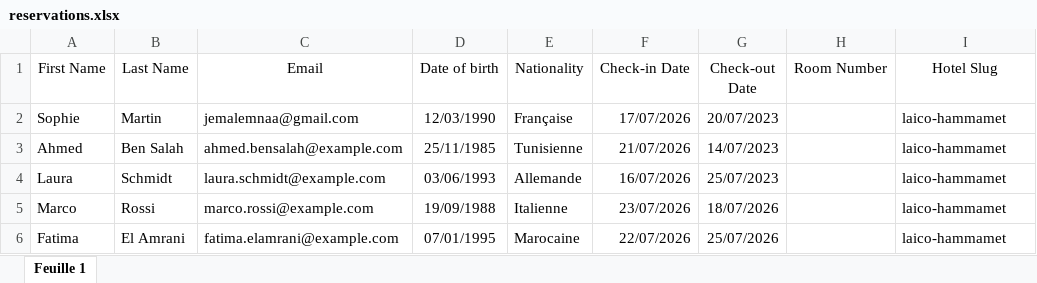
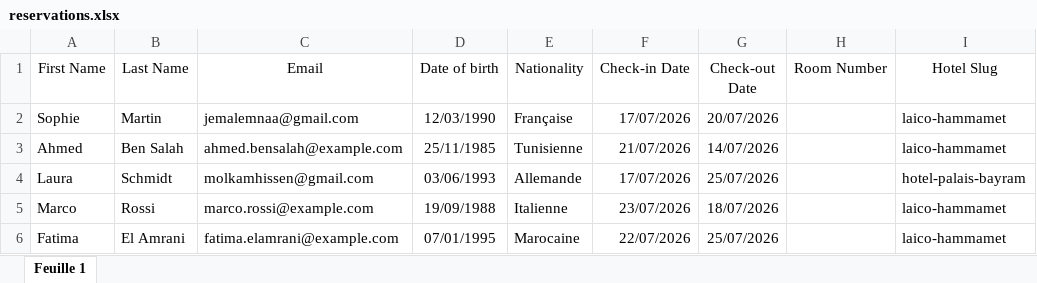
Before and after one commit to linksprod/HotelGenius, an Excel workbook: reservations.xlsx, sheet Feuille 1, drawn as a sheet; values as stored, in another font and other column widths than the file's, no borders; charts and pictures and table styles not drawn; the diff names each change by its address in the sheet, - before the commit and + after, or states it on an @@ line.

Commit message:
feat: enhance import script to auto-trigger checkin emails and skip completed guests

```diff
--- a/reservations.xlsx (sheet Feuille 1)
+++ b/reservations.xlsx (sheet Feuille 1)
-G2 (Check-out Date): 20/07/2023
+G2 (Check-out Date): 20/07/2026
-G3 (Check-out Date): 14/07/2023
+G3 (Check-out Date): 14/07/2026
-C4 (Email): laura.schmidt@example.com
+C4 (Email): molkamhissen@gmail.com
-F4 (Check-in Date): 16/07/2026
+F4 (Check-in Date): 17/07/2026
-G4 (Check-out Date): 25/07/2023
+G4 (Check-out Date): 25/07/2026
-I4 (Hotel Slug): laico-hammamet
+I4 (Hotel Slug): hotel-palais-bayram
```
Also changed, not shown: 1 other file.
